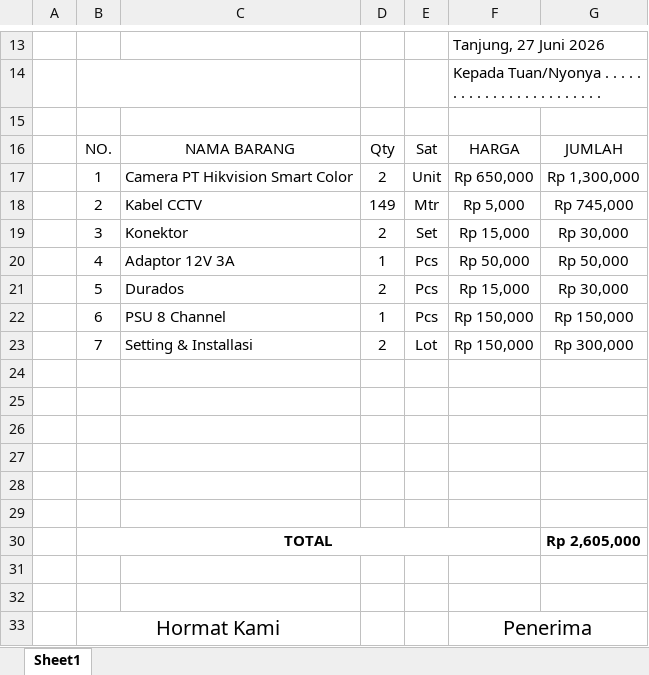
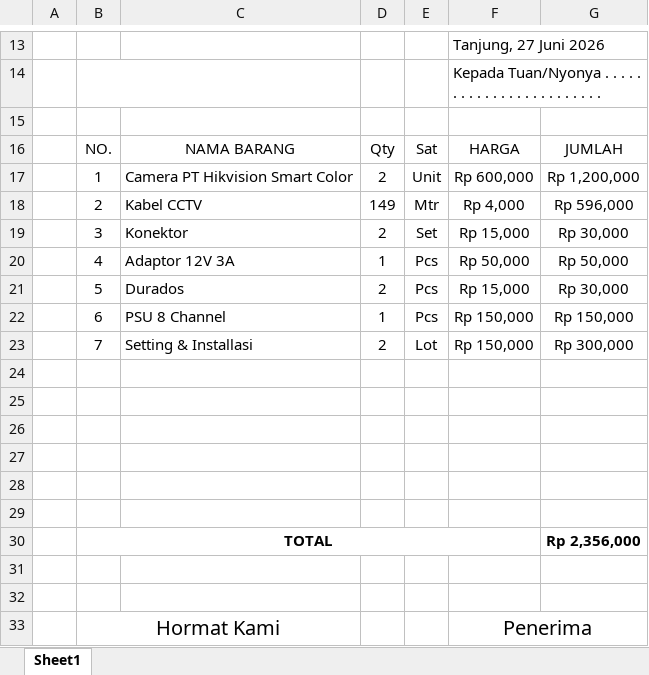
Before and after one commit to borneonetcom/Data-Pekerjaan, an Excel workbook: Tagihan/2026/Juli/SDN Lukbayur.xlsx, sheet Sheet1, drawn as a sheet; only a part is shown, gaps mark what is left out; values as stored, in another font and other column widths than the file's, no borders; charts and pictures not drawn; the diff names each change by its address in the sheet, - before the commit and + after, or states it on an @@ line.

```diff
--- a/Tagihan/2026/Juli/SDN Lukbayur.xlsx (sheet Sheet1)
+++ b/Tagihan/2026/Juli/SDN Lukbayur.xlsx (sheet Sheet1)
-F17: Rp 650,000
+F17: Rp 600,000
-G17: Rp 1,300,000
+G17: Rp 1,200,000
-F18: Rp 5,000
+F18: Rp 4,000
-G18: Rp 745,000
+G18: Rp 596,000
-G30: Rp 2,605,000
+G30: Rp 2,356,000
```
Also changed, not shown: Tagihan/2026/Juli/Baim PT. Mizan.xlsx, Tagihan/2026/Juli/Pa Masdar.xlsx, 5 other files.
